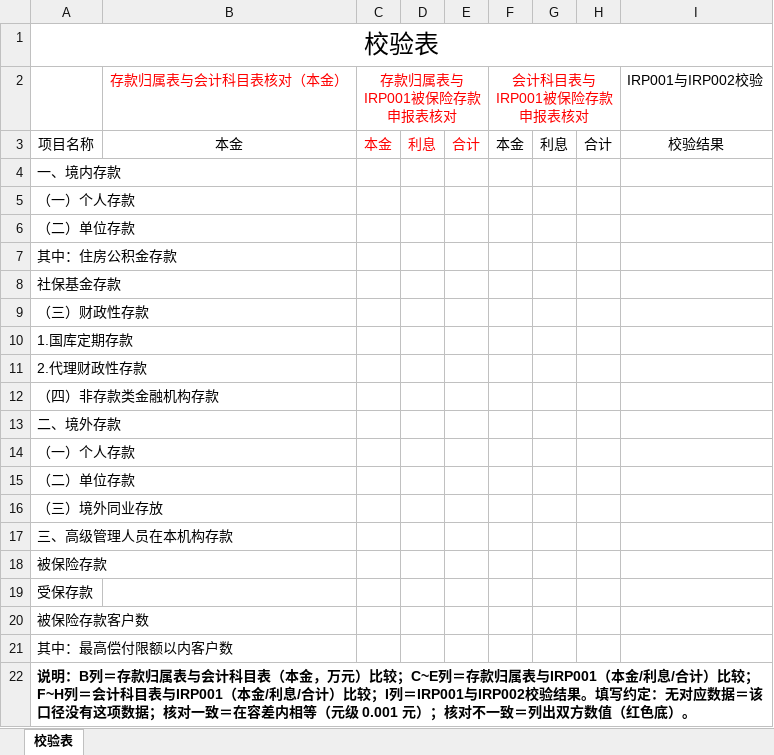
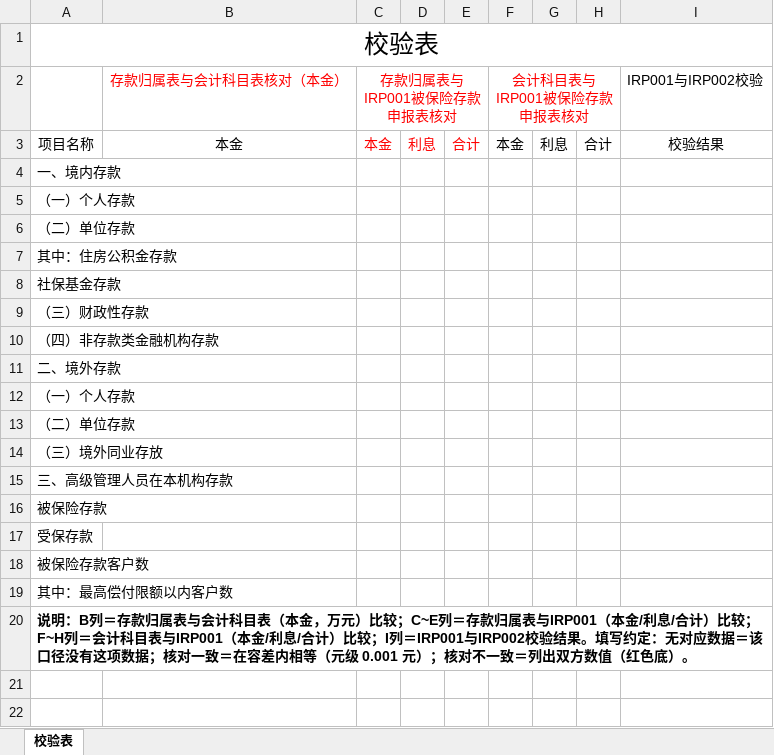
Before and after one commit to fhjll/cunkuanbx, an Excel workbook: templates/校验表（新）.xlsx, sheet 校验表, drawn as a sheet; values as stored, in another font and other column widths than the file's, no borders; the diff names each change by its address in the sheet, - before the commit and + after, or states it on an @@ line.

```diff
--- a/templates/校验表（新）.xlsx (sheet 校验表)
+++ b/templates/校验表（新）.xlsx (sheet 校验表)
-row 10: 1.国库定期存款
-row 11: 2.代理财政性存款
```
Also changed, not shown: 1 other file.
